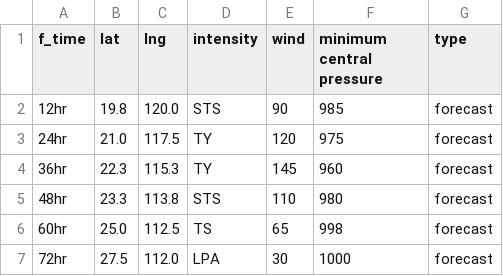
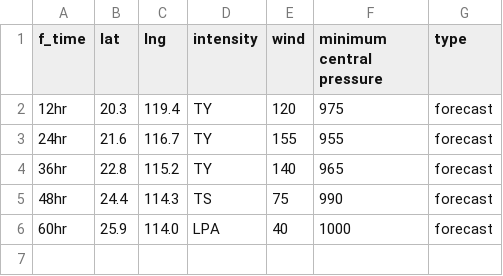
Before and after one commit to zax41006-bot/GHMWS-TC-GIS, a CSV file: forecast_track_A.csv, drawn as a sheet.

Commit message:
modified:   forecast_track_A.csv modified:   past_track_A.csv

```diff
--- a/forecast_track_A.csv
+++ b/forecast_track_A.csv
@@ -1,7 +1,6 @@
 f_time,lat,lng,intensity,wind,minimum central pressure,type
-12hr,19.8,120.0,STS,90,985,forecast
-24hr,21.0,117.5,TY,120,975,forecast
-36hr,22.3,115.3,TY,145,960,forecast
-48hr,23.3,113.8,STS,110,980,forecast
-60hr,25.0,112.5,TS,65,998,forecast
-72hr,27.5,112.0,LPA,30,1000,forecast
+12hr,20.3,119.4,TY,120,975,forecast
+24hr,21.6,116.7,TY,155,955,forecast
+36hr,22.8,115.2,TY,140,965,forecast
+48hr,24.4,114.3,TS,75,990,forecast
+60hr,25.9,114.0,LPA,40,1000,forecast
```
Also changed, not shown: past_track_A.csv.
